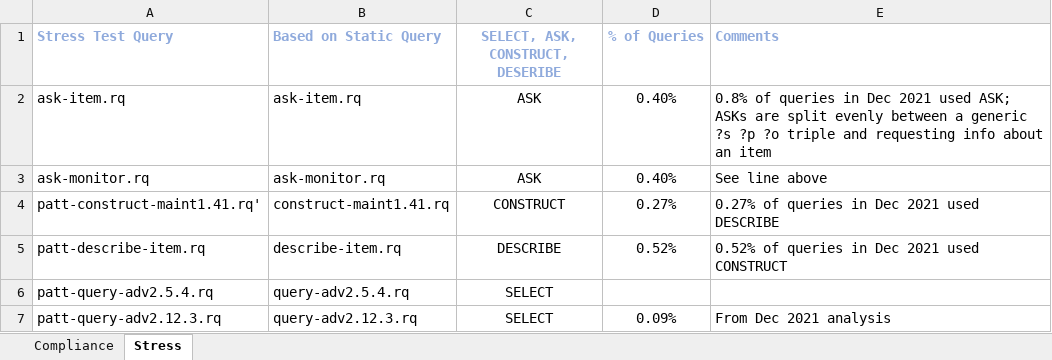
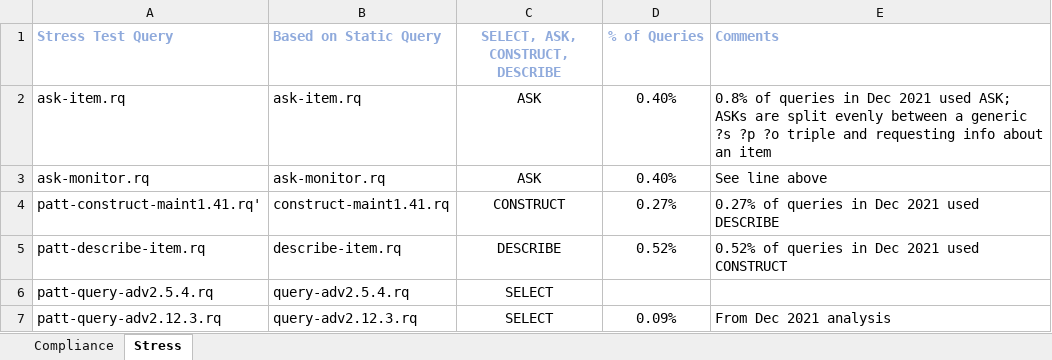
Before and after one commit to AndreaWesterinen/wikidata-tests, an Excel workbook: Wikidata-Benchmark-Queries.xlsx, sheet Stress, drawn as a sheet; only a part is shown; values as stored, in another font and other column widths than the file's, no borders; the diff names each change by its address in the sheet, - before the commit and + after, or states it on an @@ line.

```diff
--- a/Wikidata-Benchmark-Queries.xlsx (sheet Stress)
+++ b/Wikidata-Benchmark-Queries.xlsx (sheet Stress)
-C1: SELECT, ASK, CONSTRUCT, DESERIBE
+C1: SELECT, ASK, CONSTRUCT, DESCRIBE
```
Also changed, not shown: sheet Compliance.
